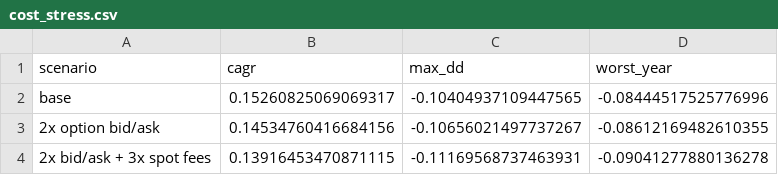
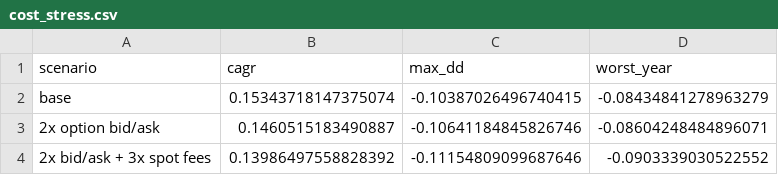
Before and after one commit to alighazanfer59/Eth-Options-Strategies-, a CSV file: results/combo/cost_stress.csv, drawn as a sheet.

```diff
--- a/results/combo/cost_stress.csv
+++ b/results/combo/cost_stress.csv
@@ -1,4 +1,4 @@
 scenario,cagr,max_dd,worst_year
-base,0.15260825069069317,-0.10404937109447565,-0.08444517525776996
-2x option bid/ask,0.14534760416684156,-0.10656021497737267,-0.08612169482610355
-2x bid/ask + 3x spot fees,0.13916453470871115,-0.11169568737463931,-0.09041277880136278
+base,0.15343718147375074,-0.10387026496740415,-0.08434841278963279
+2x option bid/ask,0.1460515183490887,-0.10641184845826746,-0.08604248484896071
+2x bid/ask + 3x spot fees,0.13986497558828392,-0.11154809099687646,-0.0903339030522552
```
Also changed, not shown: results/combo/eth_fresh_starts.csv, results/combo/eth_sleeve_correlation.csv, 20 other files.
